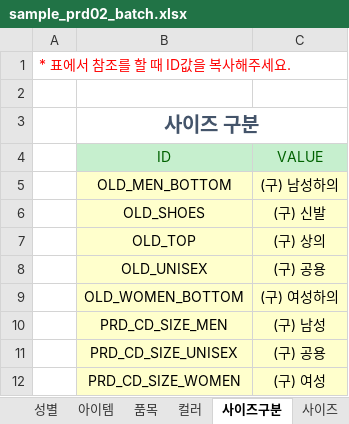
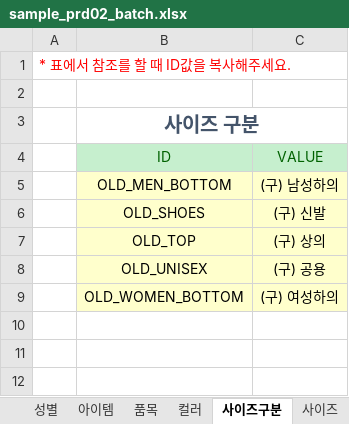
Before and after one commit to fourlab-charls74/fourlab, an Excel workbook: public/sample/sample_prd02_batch.xlsx, sheet 사이즈구분, drawn as a sheet; values as stored, in another font and other column widths than the file's, no borders; the diff names each change by its address in the sheet, - before the commit and + after, or states it on an @@ line.

```diff
--- a/public/sample/sample_prd02_batch.xlsx (sheet 사이즈구분)
+++ b/public/sample/sample_prd02_batch.xlsx (sheet 사이즈구분)
-row 10:  | PRD_CD_SIZE_MEN | (구) 남성
-row 11:  | PRD_CD_SIZE_UNISEX | (구) 공용
-row 12:  | PRD_CD_SIZE_WOMEN | (구) 여성
```
Also changed, not shown: sheet 사이즈, 1 other file.
